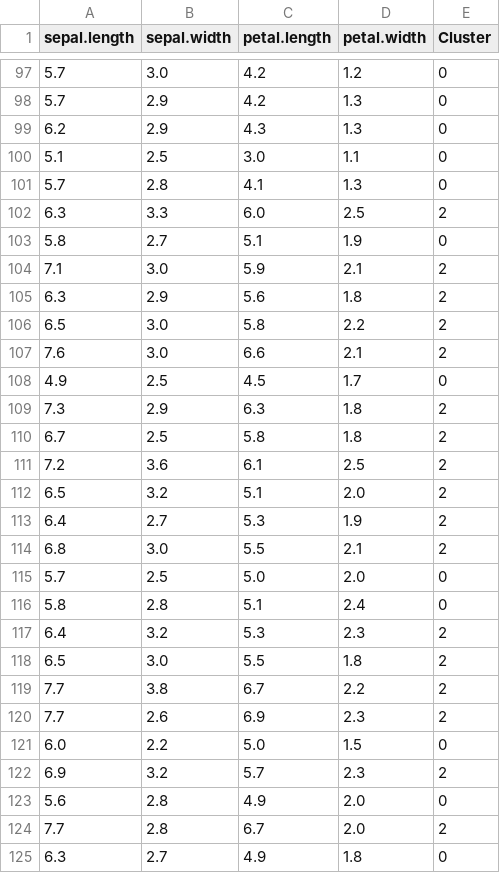
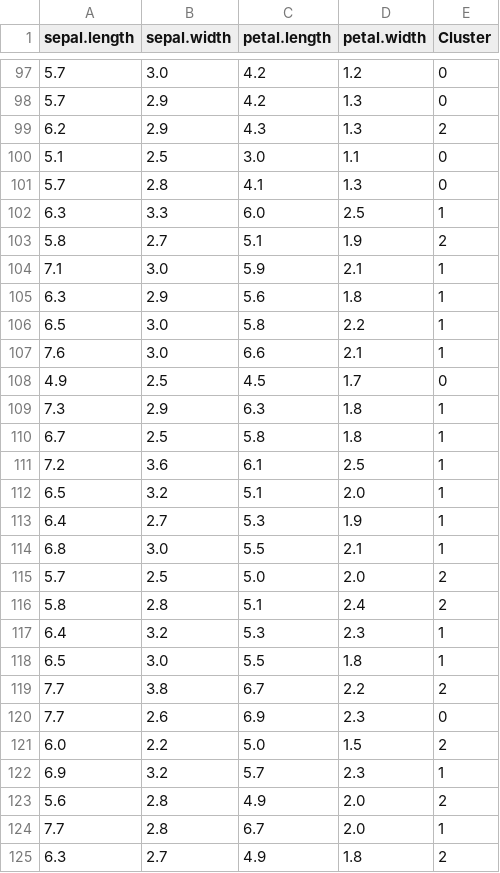
Before and after one commit to kkdang14/DataMiningProject_ClusterDataWebsite, a CSV file: uploads/clustering_result.csv, drawn as a sheet; only a part is shown, gaps mark what is left out; the diff covers the shown part only.

```diff
--- a/uploads/clustering_result.csv
+++ b/uploads/clustering_result.csv
@@ -98,28 +98,28 @@ sepal.length,sepal.width,petal.length,petal.width,Cluster
 5.7,2.9,4.2,1.3,0
-6.2,2.9,4.3,1.3,0
+6.2,2.9,4.3,1.3,2
 5.1,2.5,3.0,1.1,0
 5.7,2.8,4.1,1.3,0
-6.3,3.3,6.0,2.5,2
-5.8,2.7,5.1,1.9,0
-7.1,3.0,5.9,2.1,2
-6.3,2.9,5.6,1.8,2
-6.5,3.0,5.8,2.2,2
-7.6,3.0,6.6,2.1,2
+6.3,3.3,6.0,2.5,1
+5.8,2.7,5.1,1.9,2
+7.1,3.0,5.9,2.1,1
+6.3,2.9,5.6,1.8,1
+6.5,3.0,5.8,2.2,1
+7.6,3.0,6.6,2.1,1
 4.9,2.5,4.5,1.7,0
-7.3,2.9,6.3,1.8,2
-6.7,2.5,5.8,1.8,2
-7.2,3.6,6.1,2.5,2
-6.5,3.2,5.1,2.0,2
-6.4,2.7,5.3,1.9,2
-6.8,3.0,5.5,2.1,2
-5.7,2.5,5.0,2.0,0
-5.8,2.8,5.1,2.4,0
-6.4,3.2,5.3,2.3,2
-6.5,3.0,5.5,1.8,2
+7.3,2.9,6.3,1.8,1
+6.7,2.5,5.8,1.8,1
+7.2,3.6,6.1,2.5,1
+6.5,3.2,5.1,2.0,1
+6.4,2.7,5.3,1.9,1
+6.8,3.0,5.5,2.1,1
+5.7,2.5,5.0,2.0,2
+5.8,2.8,5.1,2.4,2
+6.4,3.2,5.3,2.3,1
+6.5,3.0,5.5,1.8,1
 7.7,3.8,6.7,2.2,2
-7.7,2.6,6.9,2.3,2
-6.0,2.2,5.0,1.5,0
-6.9,3.2,5.7,2.3,2
-5.6,2.8,4.9,2.0,0
-7.7,2.8,6.7,2.0,2
-6.3,2.7,4.9,1.8,0
+7.7,2.6,6.9,2.3,0
+6.0,2.2,5.0,1.5,2
+6.9,3.2,5.7,2.3,1
+5.6,2.8,4.9,2.0,2
+7.7,2.8,6.7,2.0,1
+6.3,2.7,4.9,1.8,2
```
Also changed, not shown: 101 edited cells elsewhere in this file, 7 other files.
